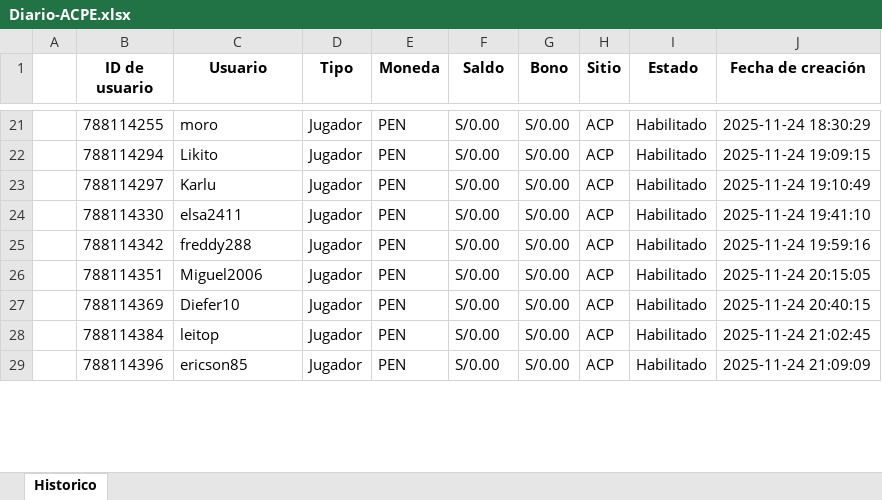
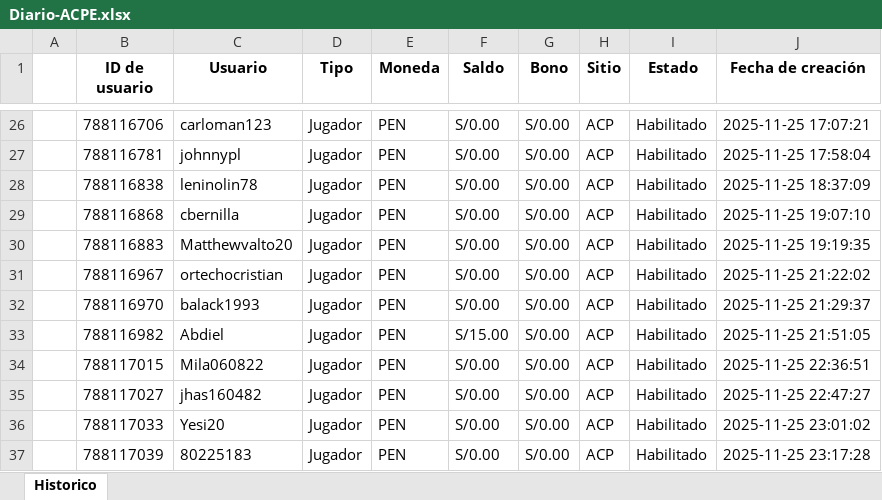
Before and after one commit to james5777/FTD-s-Aciertala, an Excel workbook: Archivos/Diario-ACPE.xlsx, sheet Historico, drawn as a sheet; only a part is shown, gaps mark what is left out; values as stored, in another font and other column widths than the file's, no borders; addresses are those after the commit; the diff covers the shown part only; the diff names each change by its address in the sheet, - before the commit and + after, or states it on an @@ line.

```diff
--- a/Archivos/Diario-ACPE.xlsx (sheet Historico)
+++ b/Archivos/Diario-ACPE.xlsx (sheet Historico)
-B26 (ID de usuario): 788114255
+B26 (ID de usuario): 788116706
-C26 (Usuario): moro
+C26 (Usuario): carloman123
-J26 (Fecha de creación): 2025-11-24 18:30:29
+J26 (Fecha de creación): 2025-11-25 17:07:21
+row 27:  | 788116781 | johnnypl | Jugador | PEN | S/0.00 | S/0.00 | ACP | Habilitado | 2025-11-25 17:58:04
-B28 (ID de usuario): 788114294
+B28 (ID de usuario): 788116838
-C28 (Usuario): Likito
+C28 (Usuario): leninolin78
-J28 (Fecha de creación): 2025-11-24 19:09:15
+J28 (Fecha de creación): 2025-11-25 18:37:09
-B29 (ID de usuario): 788114297
+B29 (ID de usuario): 788116868
-C29 (Usuario): Karlu
+C29 (Usuario): cbernilla
-J29 (Fecha de creación): 2025-11-24 19:10:49
+J29 (Fecha de creación): 2025-11-25 19:07:10
-B30 (ID de usuario): 788114330
+B30 (ID de usuario): 788116883
-C30 (Usuario): elsa2411
+C30 (Usuario): Matthewvalto20
-J30 (Fecha de creación): 2025-11-24 19:41:10
+J30 (Fecha de creación): 2025-11-25 19:19:35
+row 31:  | 788116967 | ortechocristian | Jugador | PEN | S/0.00 | S/0.00 | ACP | Habilitado | 2025-11-25 21:22:02
-B32 (ID de usuario): 788114342
+B32 (ID de usuario): 788116970
-C32 (Usuario): freddy288
+C32 (Usuario): balack1993
-J32 (Fecha de creación): 2025-11-24 19:59:16
+J32 (Fecha de creación): 2025-11-25 21:29:37
+row 33:  | 788116982 | Abdiel | Jugador | PEN | S/15.00 | S/0.00 | ACP | Habilitado | 2025-11-25 21:51:05
-B34 (ID de usuario): 788114351
+B34 (ID de usuario): 788117015
-C34 (Usuario): Miguel2006
+C34 (Usuario): Mila060822
-J34 (Fecha de creación): 2025-11-24 20:15:05
+J34 (Fecha de creación): 2025-11-25 22:36:51
-B35 (ID de usuario): 788114369
+B35 (ID de usuario): 788117027
-C35 (Usuario): Diefer10
+C35 (Usuario): jhas160482
-J35 (Fecha de creación): 2025-11-24 20:40:15
+J35 (Fecha de creación): 2025-11-25 22:47:27
-B36 (ID de usuario): 788114384
+B36 (ID de usuario): 788117033
-C36 (Usuario): leitop
+C36 (Usuario): Yesi20
-J36 (Fecha de creación): 2025-11-24 21:02:45
+J36 (Fecha de creación): 2025-11-25 23:01:02
-B37 (ID de usuario): 788114396
+B37 (ID de usuario): 788117039
-C37 (Usuario): ericson85
+C37 (Usuario): 80225183
-J37 (Fecha de creación): 2025-11-24 21:09:09
+J37 (Fecha de creación): 2025-11-25 23:17:28
```
Also changed, not shown: 5 added rows and 68 edited cells elsewhere in this sheet, Algoritmo_ftd_aciertala_peru.xlsx, 4 other files.
